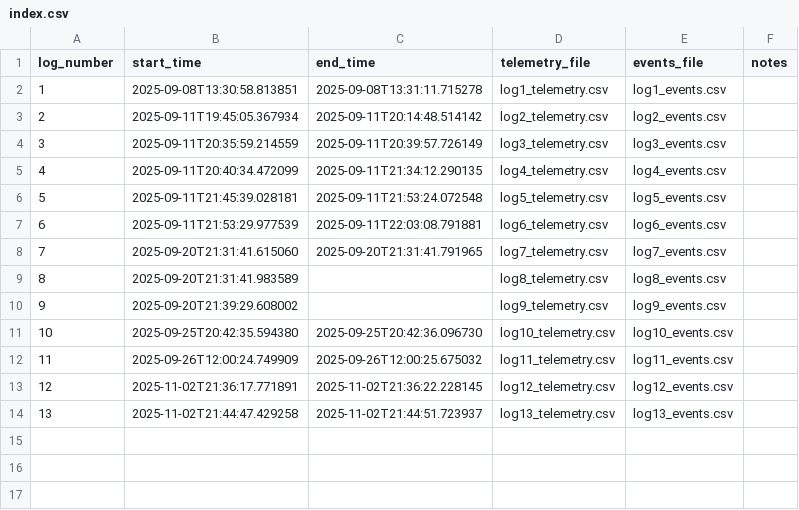
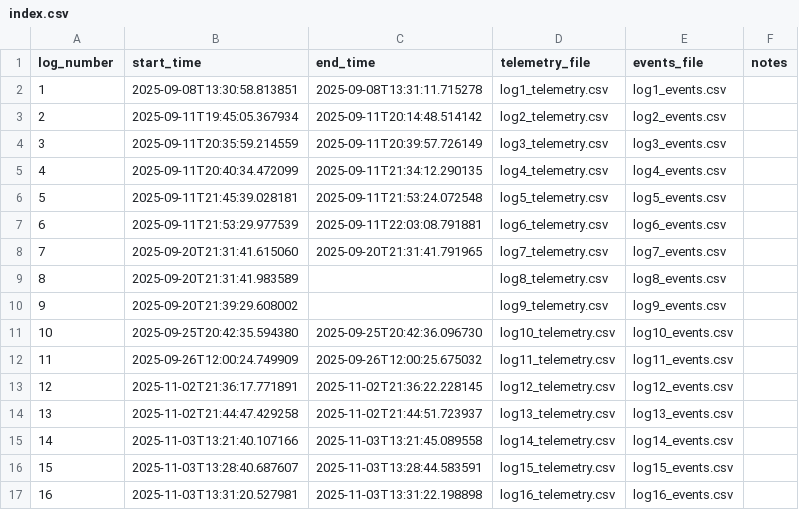
Before and after one commit to jvskiba/FSAE_Data_Acquisition, a CSV file: JvS Data Aquisition Application/logs/index.csv, drawn as a sheet; the diff names each change by its address in the sheet, - before the commit and + after, or states it on an @@ line.

```diff
--- a/JvS Data Aquisition Application/logs/index.csv
+++ b/JvS Data Aquisition Application/logs/index.csv
+row 15: 14 | 2025-11-03T13:21:40.107166 | 2025-11-03T13:21:45.089558 | log14_telemetry.csv | log14_events.csv
+row 16: 15 | 2025-11-03T13:28:40.687607 | 2025-11-03T13:28:44.583591 | log15_telemetry.csv | log15_events.csv
+row 17: 16 | 2025-11-03T13:31:20.527981 | 2025-11-03T13:31:22.198898 | log16_telemetry.csv | log16_events.csv
```
Also changed, not shown: 10 other files.
